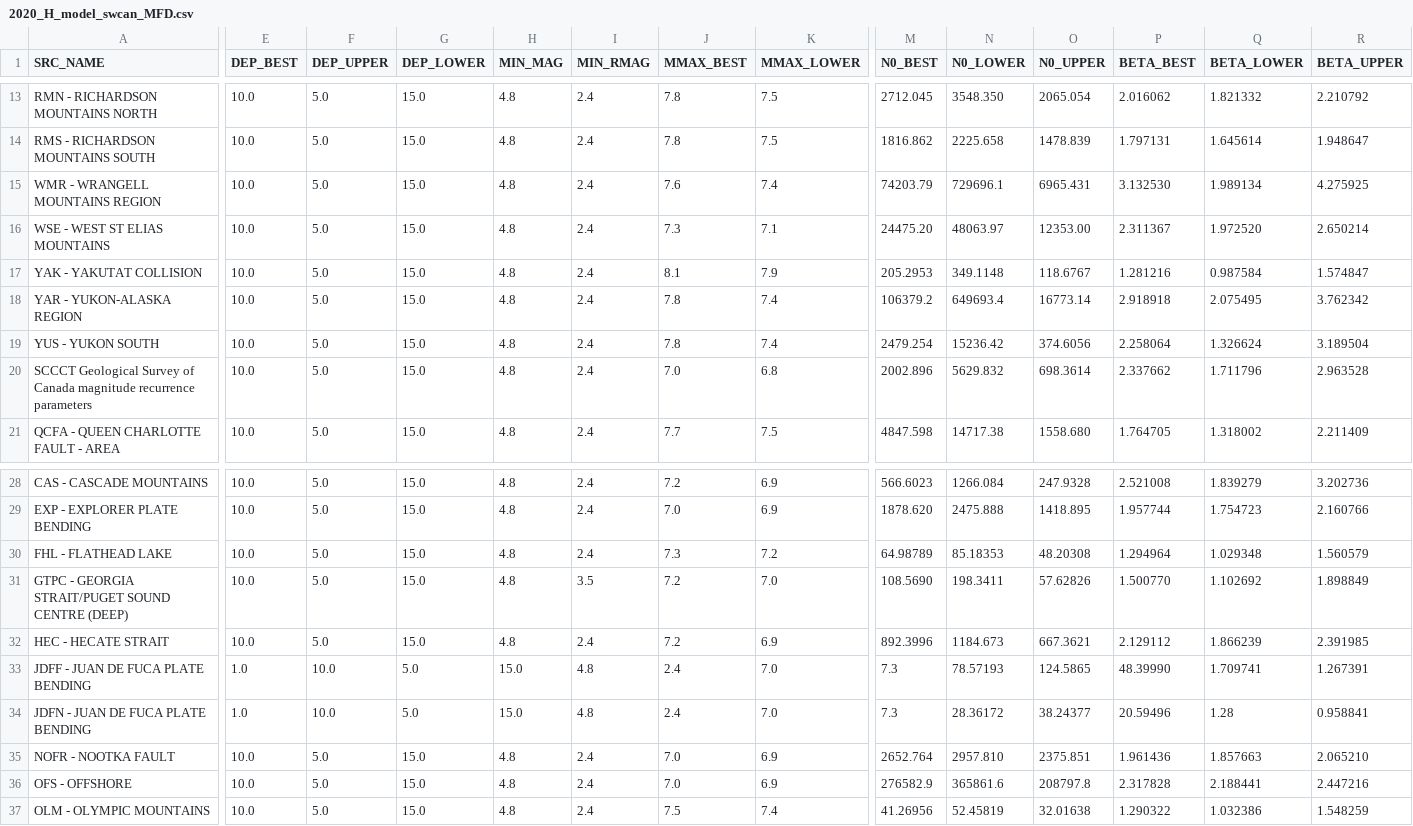
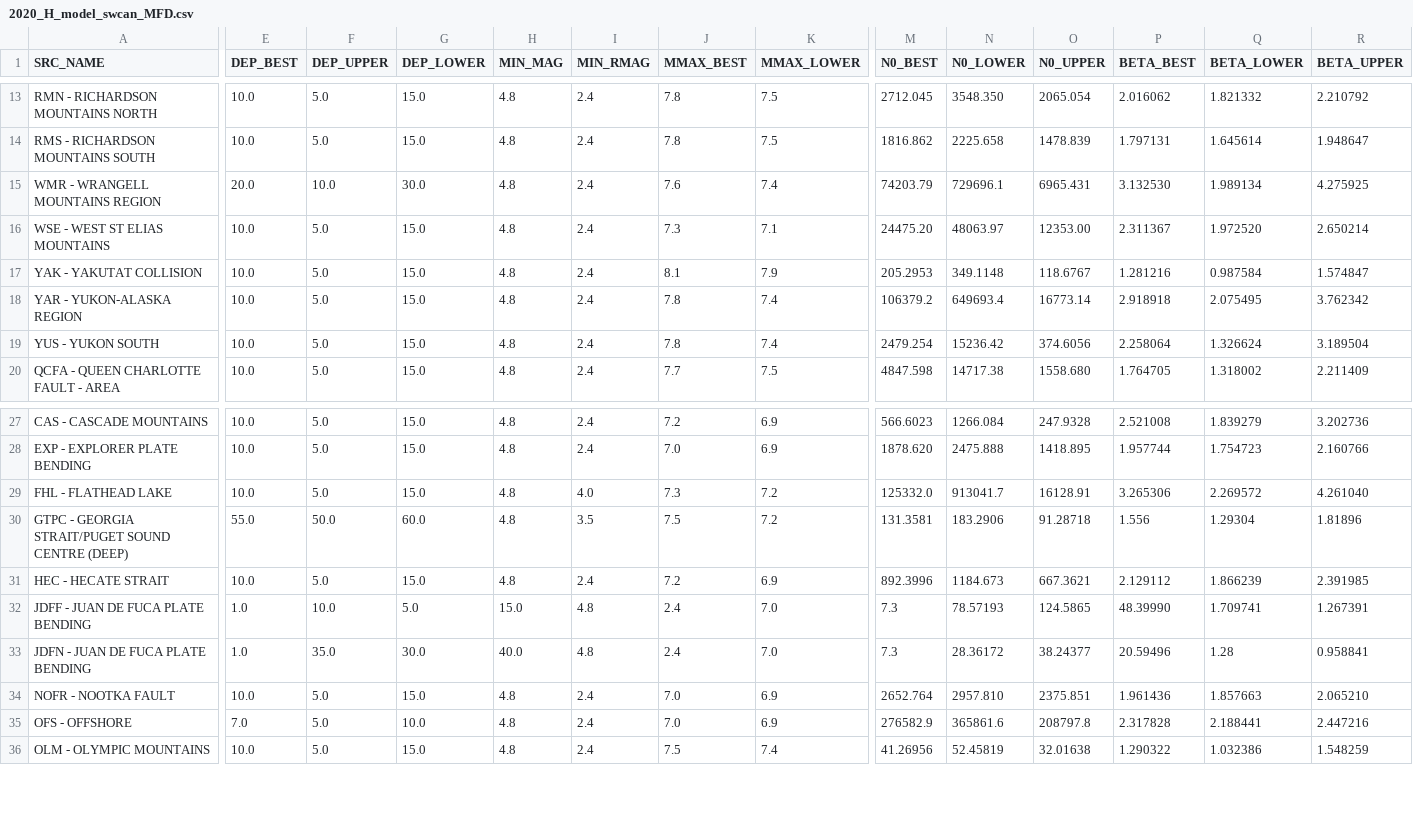
Before and after one commit to treviallen/2020_gsc_nshm, a CSV file: sources/area_sources/2020_H_model/sw_full_catalogue/2020_H_model_swcan_MFD.csv, drawn as a sheet; only a part is shown, gaps mark what is left out; removed rows and columns are numbered as before the commit, all else as after; rows hold the shown columns only; the diff covers the shown part only; the diff names each change by its address in the sheet, - before the commit and + after, or states it on an @@ line.

```diff
--- a/sources/area_sources/2020_H_model/sw_full_catalogue/2020_H_model_swcan_MFD.csv
+++ b/sources/area_sources/2020_H_model/sw_full_catalogue/2020_H_model_swcan_MFD.csv
-E15 (DEP_BEST): 10.0
+E15 (DEP_BEST): 20.0
-F15 (DEP_UPPER): 5.0
+F15 (DEP_UPPER): 10.0
-G15 (DEP_LOWER): 15.0
+G15 (DEP_LOWER): 30.0
-row 20: SCCCT Geological Survey of Canada magnitude recurrence parameters | 10.0 | 5.0 | 15.0 | 4.8 | 2.4 | 7.0 | 6.8 | 2002.896 | 5629.832 | 698.3614 | 2.337662 | 1.711796 | 2.963528
-I29 (MIN_RMAG): 2.4
+I29 (MIN_RMAG): 4.0
-M29 (N0_BEST): 64.98789
+M29 (N0_BEST): 125332.0
-N29 (N0_LOWER): 85.18353
+N29 (N0_LOWER): 913041.7
-O29 (N0_UPPER): 48.20308
+O29 (N0_UPPER): 16128.91
-P29 (BETA_BEST): 1.294964
+P29 (BETA_BEST): 3.265306
-Q29 (BETA_LOWER): 1.029348
+Q29 (BETA_LOWER): 2.269572
-R29 (BETA_UPPER): 1.560579
+R29 (BETA_UPPER): 4.261040
-E30 (DEP_BEST): 10.0
+E30 (DEP_BEST): 55.0
-F30 (DEP_UPPER): 5.0
+F30 (DEP_UPPER): 50.0
-G30 (DEP_LOWER): 15.0
+G30 (DEP_LOWER): 60.0
-J30 (MMAX_BEST): 7.2
+J30 (MMAX_BEST): 7.5
-K30 (MMAX_LOWER): 7.0
+K30 (MMAX_LOWER): 7.2
-M30 (N0_BEST): 108.5690
+M30 (N0_BEST): 131.3581
-N30 (N0_LOWER): 198.3411
+N30 (N0_LOWER): 183.2906
-O30 (N0_UPPER): 57.62826
+O30 (N0_UPPER): 91.28718
-P30 (BETA_BEST): 1.500770
+P30 (BETA_BEST): 1.556
-Q30 (BETA_LOWER): 1.102692
+Q30 (BETA_LOWER): 1.29304
-R30 (BETA_UPPER): 1.898849
+R30 (BETA_UPPER): 1.81896
-F33 (DEP_UPPER): 10.0
+F33 (DEP_UPPER): 35.0
-G33 (DEP_LOWER): 5.0
+G33 (DEP_LOWER): 30.0
-H33 (MIN_MAG): 15.0
+H33 (MIN_MAG): 40.0
-E35 (DEP_BEST): 10.0
+E35 (DEP_BEST): 7.0
-G35 (DEP_LOWER): 15.0
+G35 (DEP_LOWER): 10.0
```
Also changed, not shown: 1 removed row and 43 edited cells elsewhere in this file, 6 other files.
